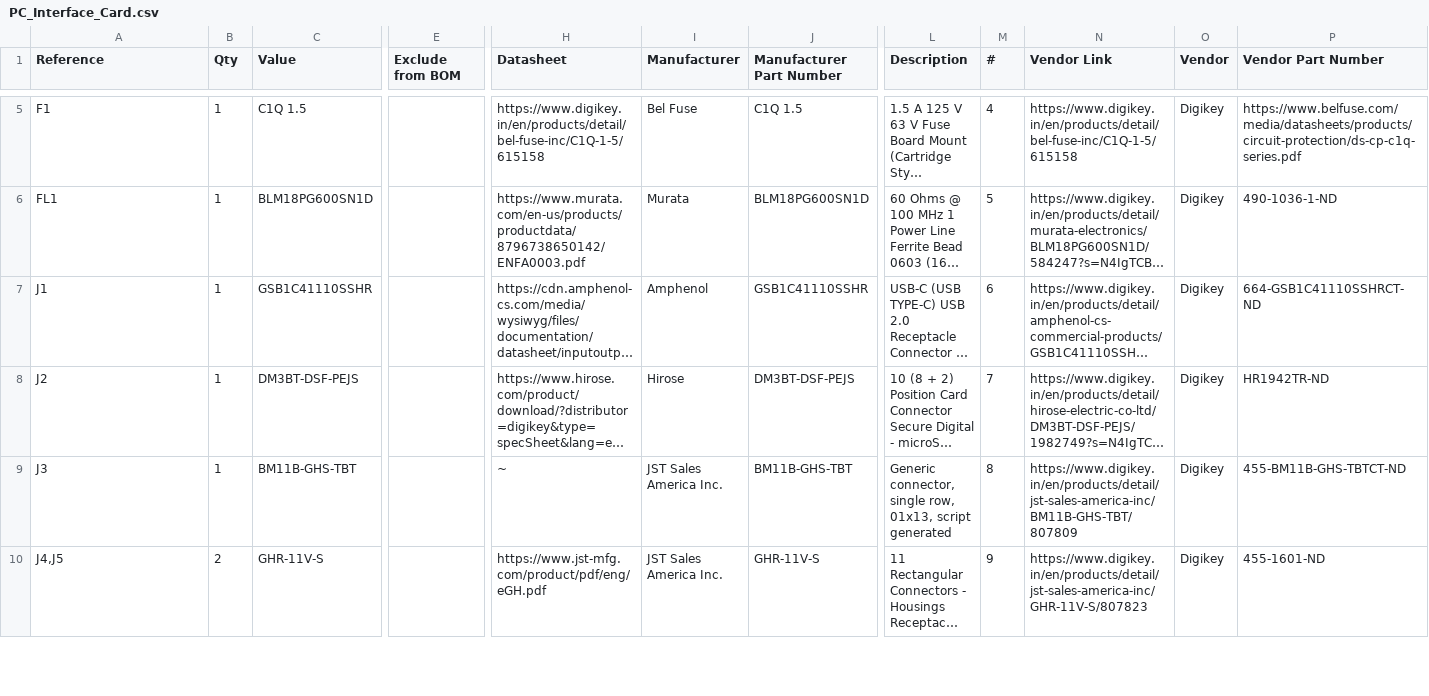
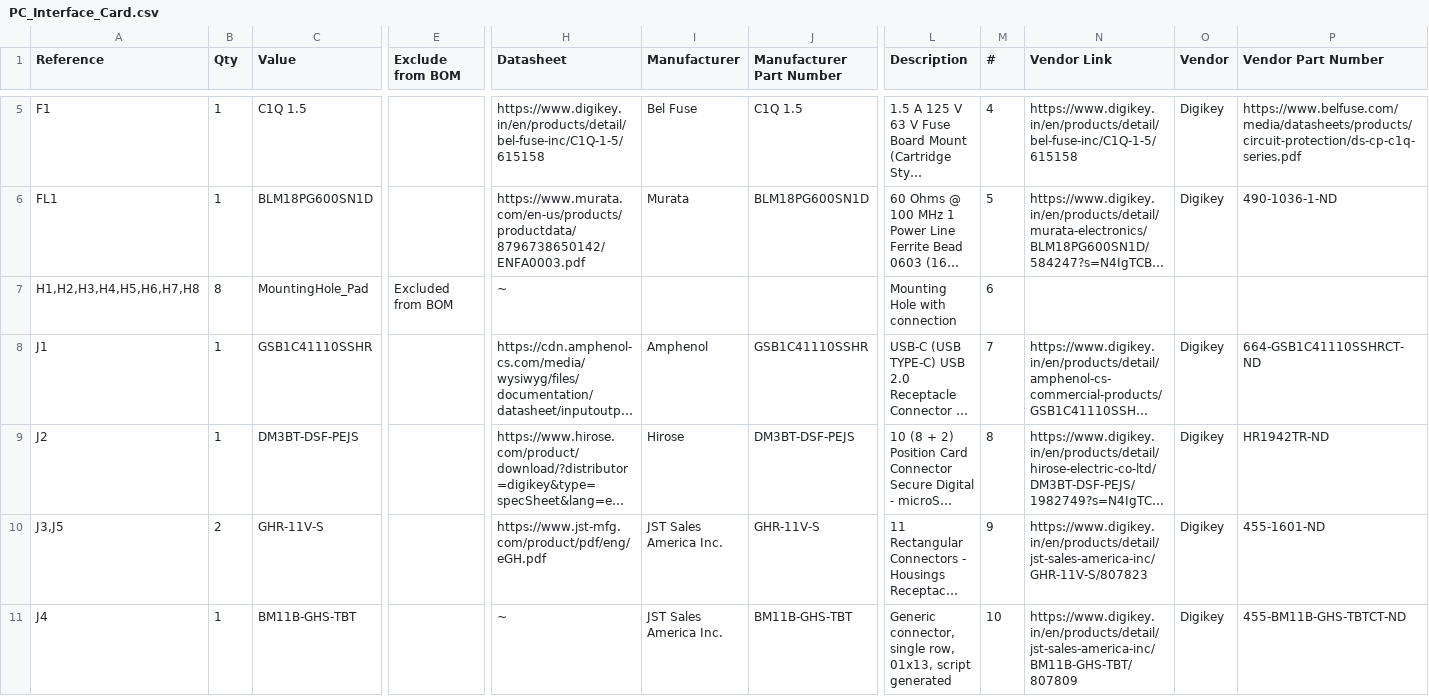
Before and after one commit to HighCarlSagan/OakBridge_MkI, a CSV file: hardware/PC_Interface_Card/Exports/PC_Interface_Card.csv, drawn as a sheet; only a part is shown, gaps mark what is left out; long unchanged cells end in …; removed rows and columns are numbered as before the commit, all else as after; rows hold the shown columns only; the diff covers the shown part only; the diff names each change by its address in the sheet, - before the commit and + after, or states it on an @@ line.

```diff
--- a/hardware/PC_Interface_Card/Exports/PC_Interface_Card.csv
+++ b/hardware/PC_Interface_Card/Exports/PC_Interface_Card.csv
+row 7: H1,H2,H3,H4,H5,H6,H7,H8 | 8 | MountingHole_Pad | Excluded from BOM | ~ |  |  | Mounting Hole with connection | 6
-M8 (#): 6
+M8 (#): 7
-M9 (#): 7
+M9 (#): 8
-row 9: J3 | 1 | BM11B-GHS-TBT |  | ~ | JST Sales America Inc. | BM11B-GHS-TBT | Generic connector, single row, 01x13, script generated | 8 | https://www.digikey.in/en/products/detail/jst-sales-america-inc/BM11B-GHS-TBT/807809 | Digikey | 455-BM11B-GHS-TBTCT-ND
-A10 (Reference): J4,J5
+A10 (Reference): J3,J5
+row 11: J4 | 1 | BM11B-GHS-TBT |  | ~ | JST Sales America Inc. | BM11B-GHS-TBT | Generic connector, single row, 01x13, script generated | 10 | https://www.digikey.in/en/products/detail/jst-sales-america-inc/BM11B-GHS-TBT/807809 | Digikey | 455-BM11B-GHS-TBTCT-ND
```
Also changed, not shown: 1 added row and 21 edited cells elsewhere in this file, 6 other files.
